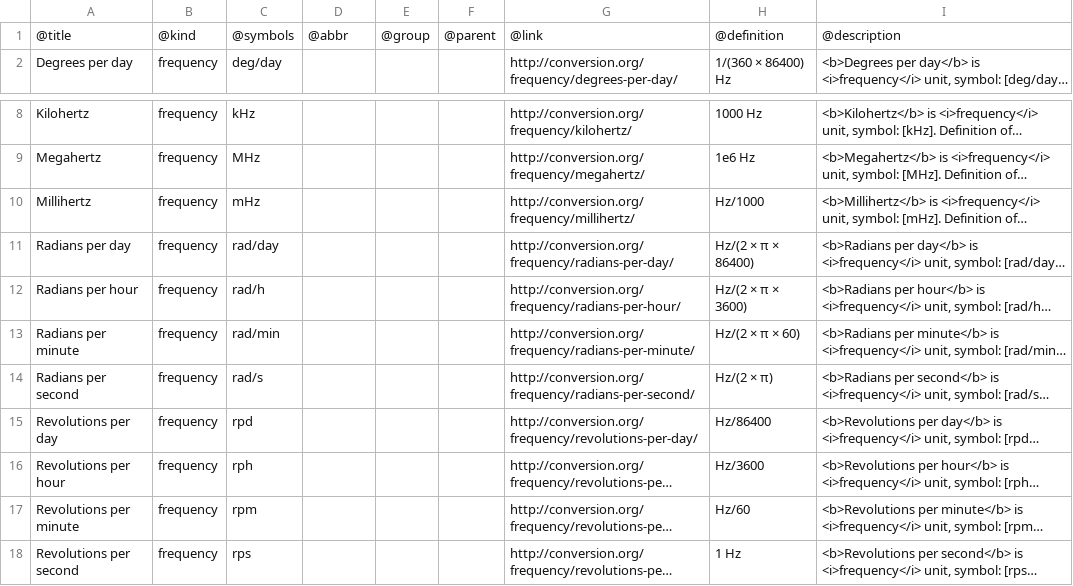
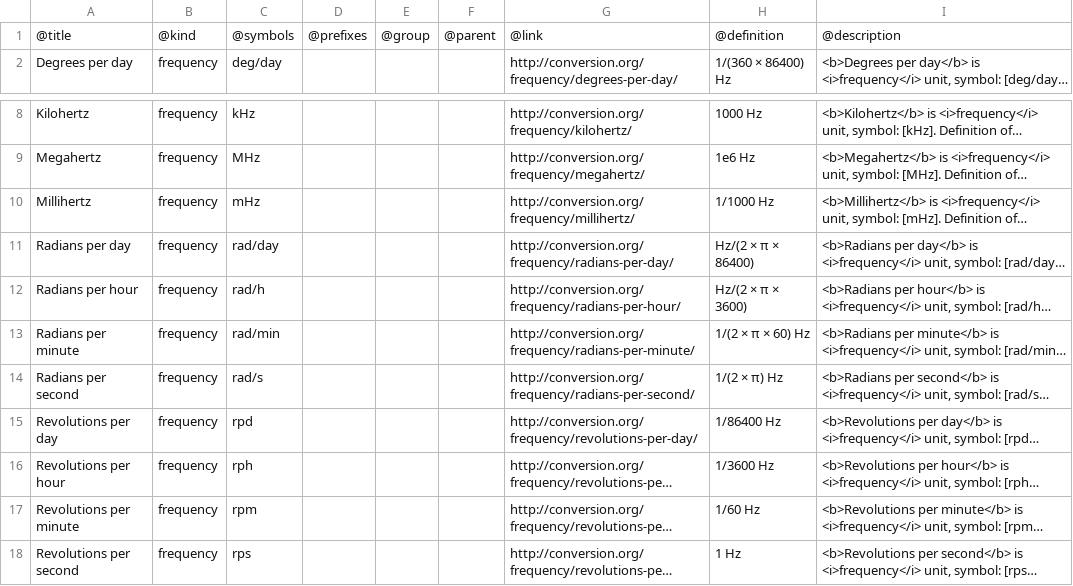
Before and after one commit to ts-awesome/unit, a CSV file: definitions/frequency.csv, drawn as a sheet; only a part is shown, gaps mark what is left out; long unchanged cells end in …; the diff names each change by its address in the sheet, - before the commit and + after, or states it on an @@ line.

```diff
--- a/definitions/frequency.csv
+++ b/definitions/frequency.csv
-D1: @abbr
+D1: @prefixes
-H10: Hz/1000
+H10: 1/1000 Hz
-H13: Hz/(2 × π × 60)
+H13: 1/(2 × π × 60) Hz
-H14: Hz/(2 × π)
+H14: 1/(2 × π) Hz
-H15: Hz/86400
+H15: 1/86400 Hz
-H16: Hz/3600
+H16: 1/3600 Hz
-H17: Hz/60
+H17: 1/60 Hz
```
Also changed, not shown: definitions/acceleration.csv, definitions/area.csv, 13 other files.
